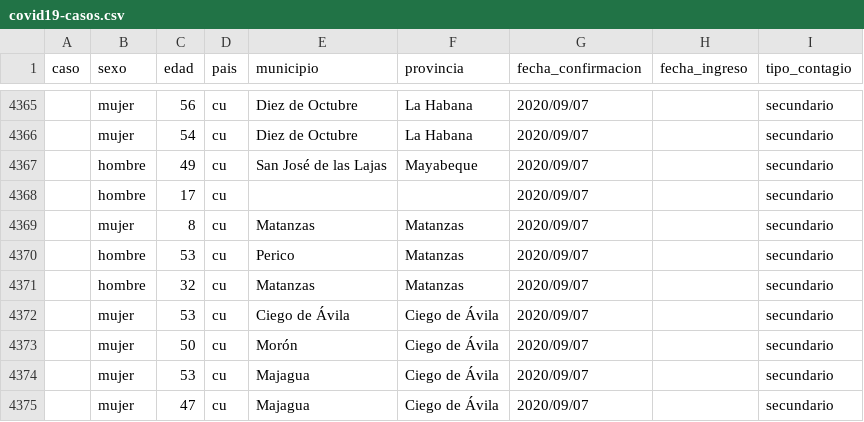
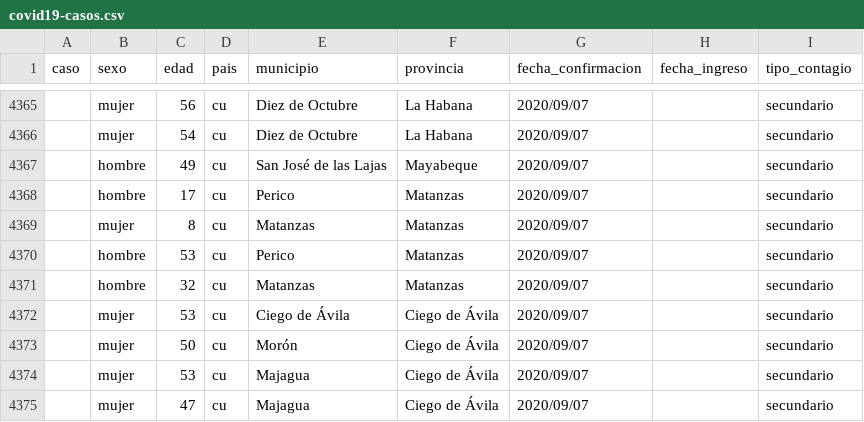
Before and after one commit to covid19cubadata/covid19cubadata.github.io, a CSV file: data/covid19-casos.csv, drawn as a sheet; only a part is shown, gaps mark what is left out.

Commit message:
Update countries data

```diff
--- a/data/covid19-casos.csv
+++ b/data/covid19-casos.csv
@@ -4367,3 +4367,3 @@ caso,sexo,edad,pais,municipio,provincia,fecha_confirmacion,fecha_ingreso,tipo_co
 ,hombre,49,cu,San José de las Lajas,Mayabeque,2020/09/07,,secundario
-,hombre,17,cu,,,2020/09/07,,secundario
+,hombre,17,cu,Perico,Matanzas,2020/09/07,,secundario
 ,mujer,8,cu,Matanzas,Matanzas,2020/09/07,,secundario
```
Also changed, not shown: 2 other files.
